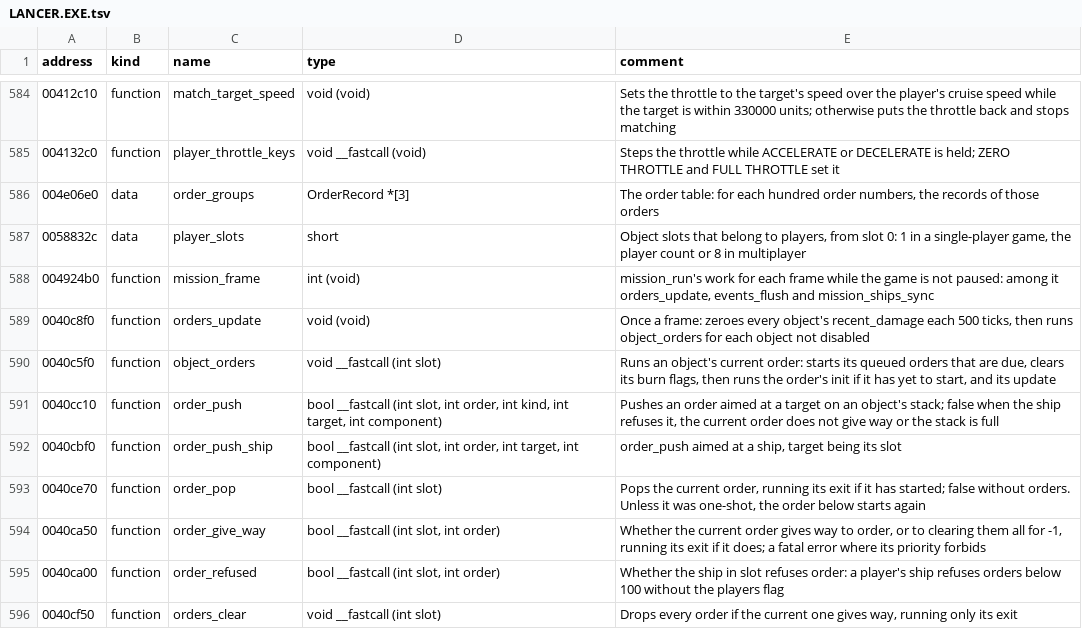
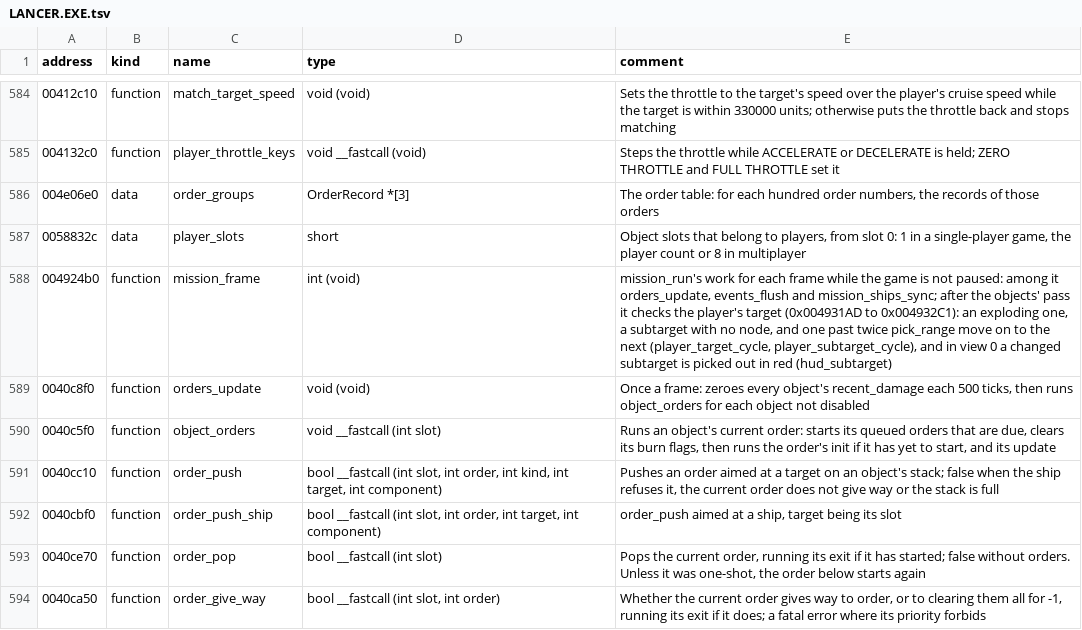
Before and after one commit to OpenReliant/openreliant, a TSV file: ghidra/names/LANCER.EXE.tsv, drawn as a sheet; only a part is shown, gaps mark what is left out; the shorter side is filled out with more unchanged rows.

Commit message:
fix: mission_frame's Ghidra row names its check of the player's target

```diff
--- a/ghidra/names/LANCER.EXE.tsv
+++ b/ghidra/names/LANCER.EXE.tsv
@@ -587,3 +587,3 @@ address	kind	name	type	comment
 0058832c	data	player_slots	short	Object slots that belong to players, from slot 0: 1 in a single-player game, the player count or 8 in multiplayer
-004924b0	function	mission_frame	int (void)	mission_run's work for each frame while the game is not paused: among it orders_update, events_flush and mission_ships_sync
+004924b0	function	mission_frame	int (void)	mission_run's work for each frame while the game is not paused: among it orders_update, events_flush and mission_ships_sync; after the objects' pass it checks the player's target (0x004931AD to 0x004932C1): an exploding one, a subtarget with no node, and one past twice pick_range move on to the next (player_target_cycle, player_subtarget_cycle), and in view 0 a changed subtarget is picked out in red (hud_subtarget)
 0040c8f0	function	orders_update	void (void)	Once a frame: zeroes every object's recent_damage each 500 ticks, then runs object_orders for each object not disabled
```
